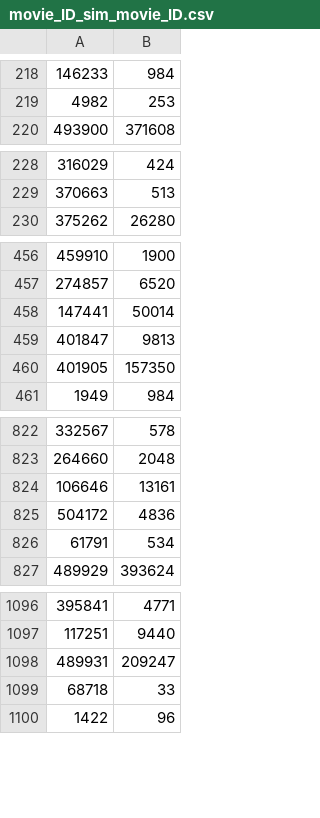
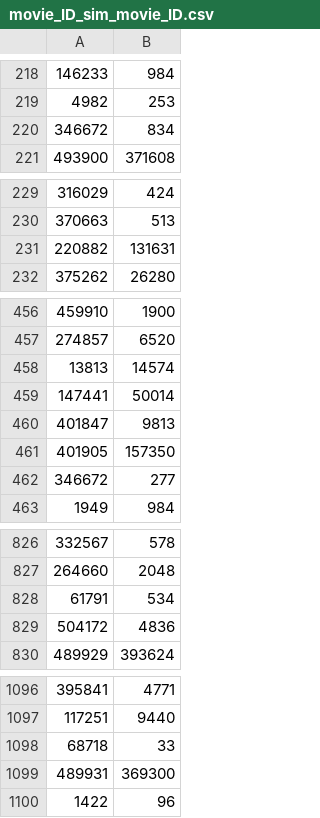
Before and after one commit to darshann25/Data-Visualization-and-Analytics, a CSV file: Q1/movie_ID_sim_movie_ID.csv, drawn as a sheet; only a part is shown, gaps mark what is left out; the diff covers the shown part only.

```diff
--- a/Q1/movie_ID_sim_movie_ID.csv
+++ b/Q1/movie_ID_sim_movie_ID.csv
@@ -219,2 +219,3 @@
 4982,253
+346672,834
 493900,371608
@@ -229,2 +230,3 @@
 370663,513
+220882,131631
 375262,26280
@@ -457,2 +457,3 @@
 274857,6520
+13813,14574
 147441,50014
@@ -460,2 +461,3 @@
 401905,157350
+346672,277
 1949,984
@@ -823,5 +827,4 @@
 264660,2048
-106646,13161
+61791,534
 504172,4836
-61791,534
 489929,393624
@@ -1097,4 +1097,4 @@
 117251,9440
-489931,209247
 68718,33
+489931,369300
 1422,96
```
Also changed, not shown: 8 added rows, 12 removed rows and 1 moved row elsewhere in this file, 1 other file.
